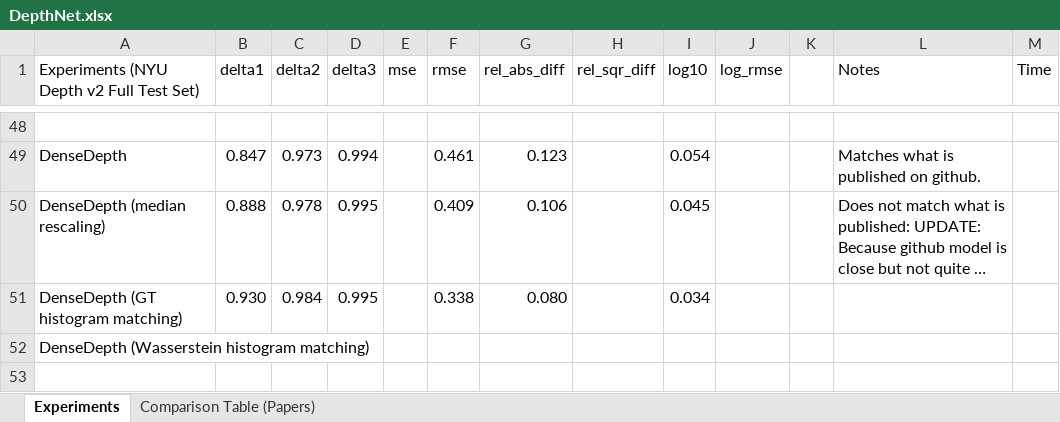
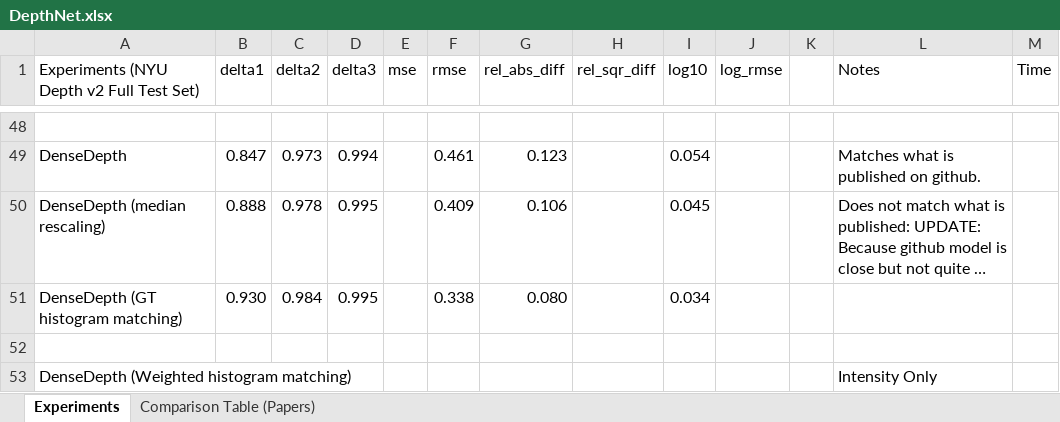
Before and after one commit to computational-imaging/spad_single, an Excel workbook: paper/DepthNet.xlsx, sheet Experiments, drawn as a sheet; only a part is shown, gaps mark what is left out; long unchanged cells end in …; values as stored, in another font and other column widths than the file's, no borders; the diff names each change by its address in the sheet, - before the commit and + after, or states it on an @@ line.

Commit message:
Evaluating weighted histogram matching with DenseDepth.

```diff
--- a/paper/DepthNet.xlsx (sheet Experiments)
+++ b/paper/DepthNet.xlsx (sheet Experiments)
-A52: DenseDepth (Wasserstein histogram matching)
+A52: (empty)
+row 53: DenseDepth (Weighted histogram matching) |  |  |  |  |  |  |  |  |  |  | Intensity Only
```
Also changed, not shown: 47 other files.
